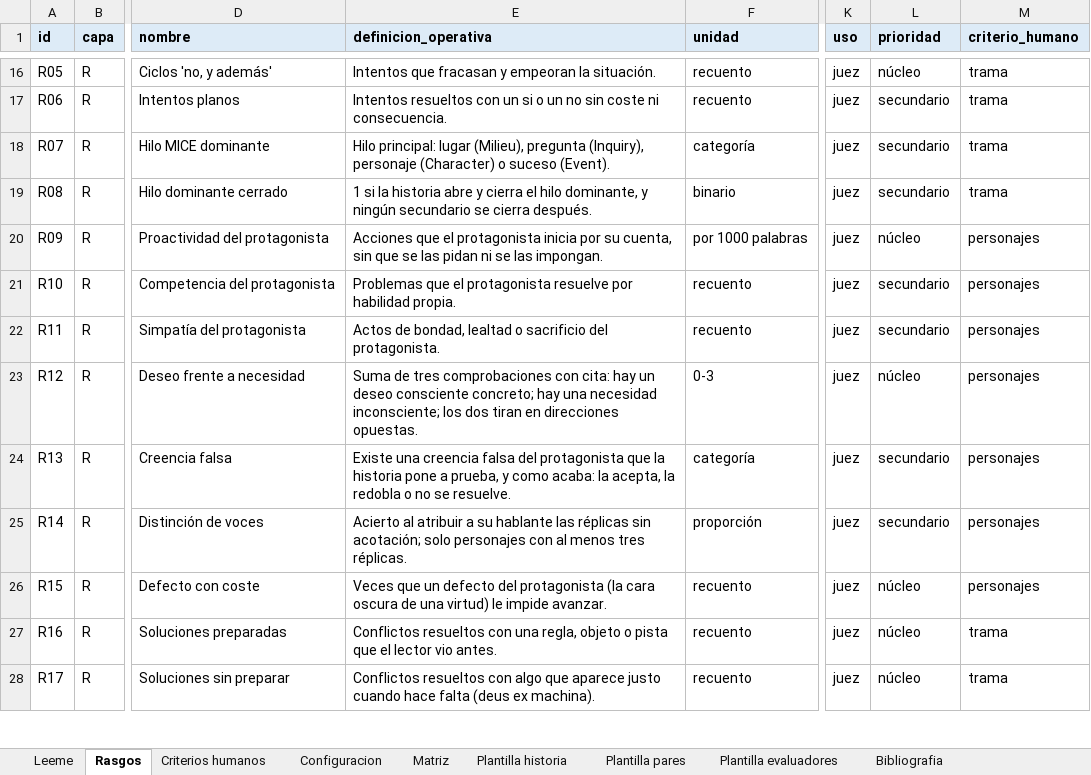
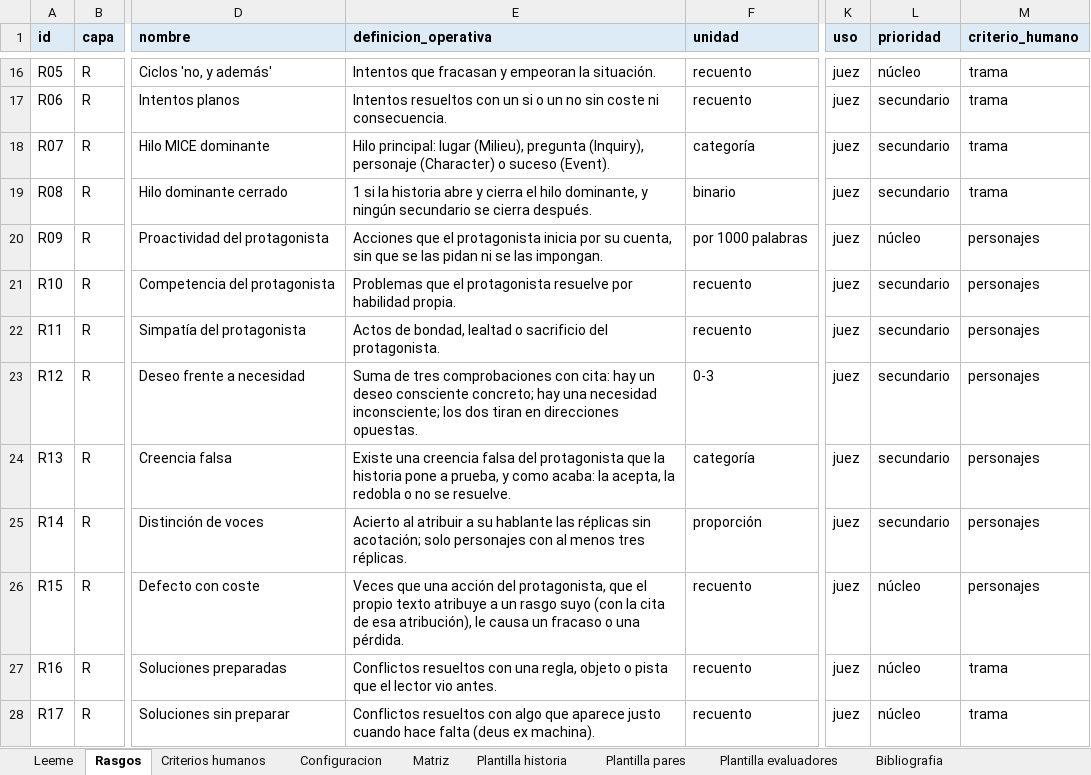
Before and after one commit to JD3M0N/BiPlan-Forge-Bidirectional-Narrative-Generation-through-Top-Down-Planning-and-Bottom-Up-Emergence, an Excel workbook: packages/evaluation/planilla/planilla_evaluacion.xlsx, sheet Rasgos, drawn as a sheet; only a part is shown, gaps mark what is left out; values as stored, in another font and other column widths than the file's, no borders; the diff covers the shown part only; the diff names each change by its address in the sheet, - before the commit and + after, or states it on an @@ line.

Commit message:
P04.4: cambios de P04.2 aplicados al catálogo (núcleo de 28, X29, P35) y planilla regenerada

```diff
--- a/packages/evaluation/planilla/planilla_evaluacion.xlsx (sheet Rasgos)
+++ b/packages/evaluation/planilla/planilla_evaluacion.xlsx (sheet Rasgos)
-L23 (prioridad): núcleo
+L23 (prioridad): secundario
-E26 (definicion_operativa): Veces que un defecto del protagonista (la cara oscura de una virtud) le impide avanzar.
+E26 (definicion_operativa): Veces que una acción del protagonista, que el propio texto atribuye a un rasgo suyo (con la cita de esa atribución), le causa un fracaso o una pérdida.
```
Also changed, not shown: 1 added row and 9 edited cells elsewhere in this sheet, sheet Plantilla historia, 10 other files.
